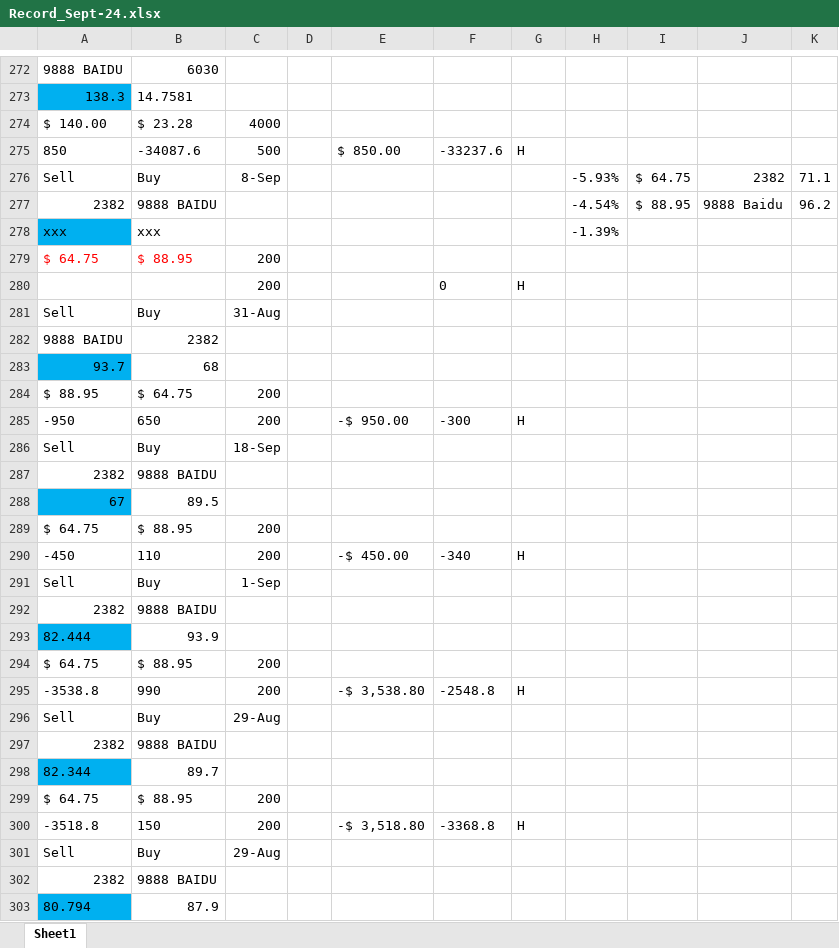
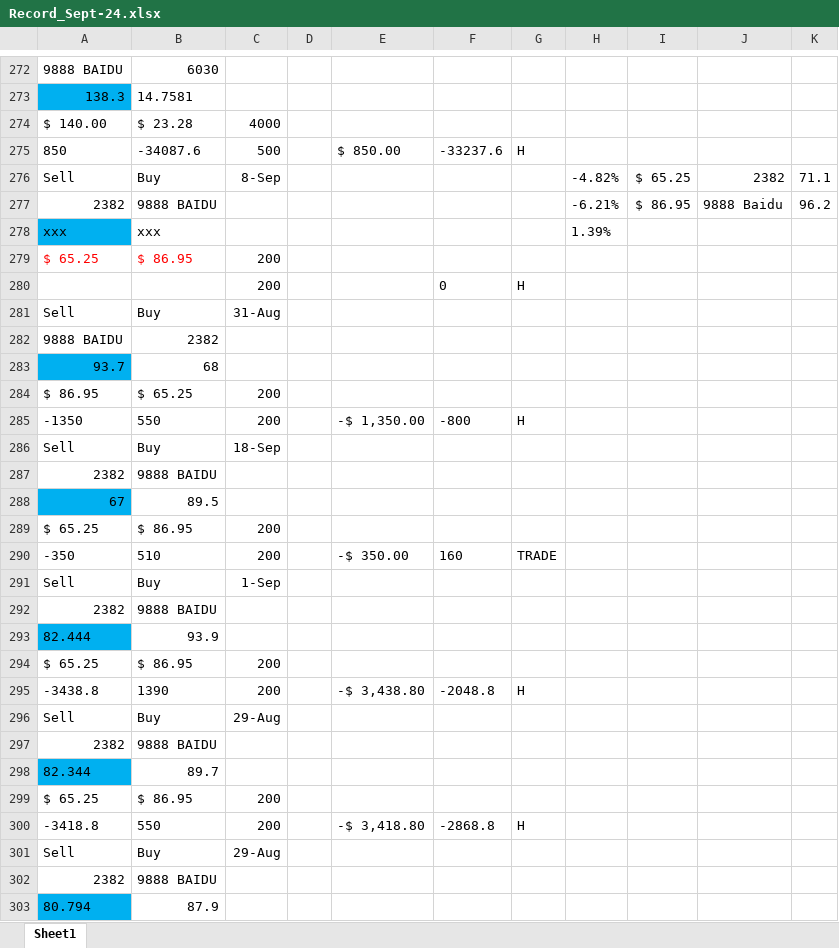
Before and after one commit to chuckchanchi-cpu/openchucktrade, an Excel workbook: data/Record_Sept-24.xlsx, sheet Sheet1, drawn as a sheet; only a part is shown, gaps mark what is left out; values as stored, in another font and other column widths than the file's, no borders; charts and pictures and conditional formats not drawn; removed rows and columns are numbered as before the commit, all else as after; the diff covers the shown part only; the diff names each change by its address in the sheet, - before the commit and + after, or states it on an @@ line.

Commit message:
📄 Replace ledger with Chuck's 10:02 upload: 83 open pairs (3 closed→TRADE, +1 new 09-24 1211/6680, 52 stored P/L recalculated, 09-23 pair now buy 9888/sell 9880 @-590)

```diff
--- a/data/Record_Sept-24.xlsx (sheet Sheet1)
+++ b/data/Record_Sept-24.xlsx (sheet Sheet1)
-H276: -5.93%
+H276: -4.82%
-I276: $ 64.75
+I276: $ 65.25
-H277: -4.54%
+H277: -6.21%
-I277: $ 88.95
+I277: $ 86.95
-H278: -1.39%
+H278: 1.39%
-row 279: $ 64.75 | $ 88.95 | 200
+row 279: $ 65.25 | $ 86.95 | 200
-row 284: $ 88.95 | $ 64.75 | 200
-row 285: -950 | 650 | 200 |  | -$ 950.00 | -300 | H
+row 284: $ 86.95 | $ 65.25 | 200
+row 285: -1350 | 550 | 200 |  | -$ 1,350.00 | -800 | H
-row 289: $ 64.75 | $ 88.95 | 200
-row 290: -450 | 110 | 200 |  | -$ 450.00 | -340 | H
+row 289: $ 65.25 | $ 86.95 | 200
+row 290: -350 | 510 | 200 |  | -$ 350.00 | 160 | TRADE
-row 294: $ 64.75 | $ 88.95 | 200
-row 295: -3538.8 | 990 | 200 |  | -$ 3,538.80 | -2548.8 | H
+row 294: $ 65.25 | $ 86.95 | 200
+row 295: -3438.8 | 1390 | 200 |  | -$ 3,438.80 | -2048.8 | H
-row 299: $ 64.75 | $ 88.95 | 200
-row 300: -3518.8 | 150 | 200 |  | -$ 3,518.80 | -3368.8 | H
+row 299: $ 65.25 | $ 86.95 | 200
+row 300: -3418.8 | 550 | 200 |  | -$ 3,418.80 | -2868.8 | H
```
Also changed, not shown: 58 added rows, 58 removed rows and 154 edited cells elsewhere in this sheet.
